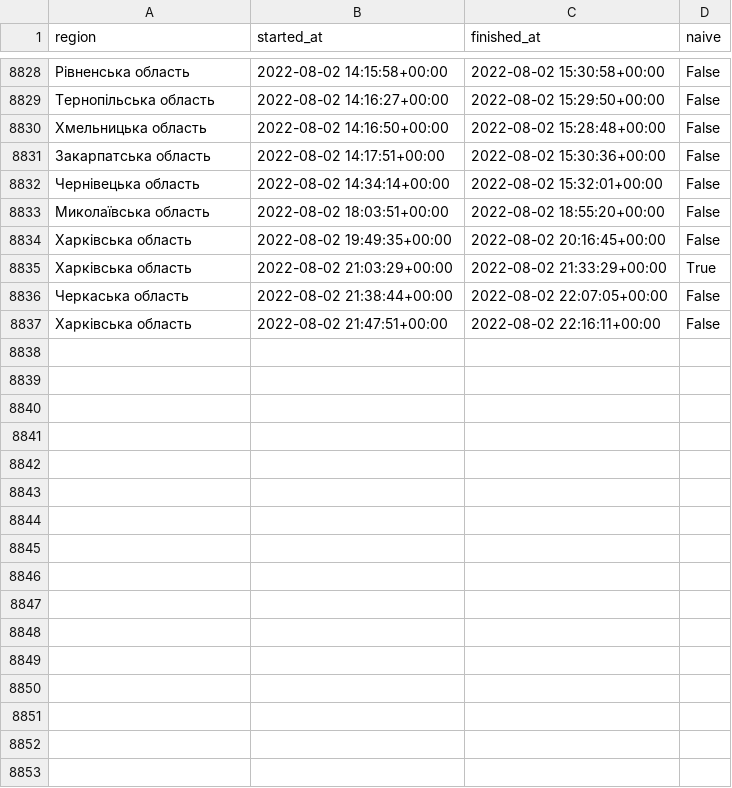
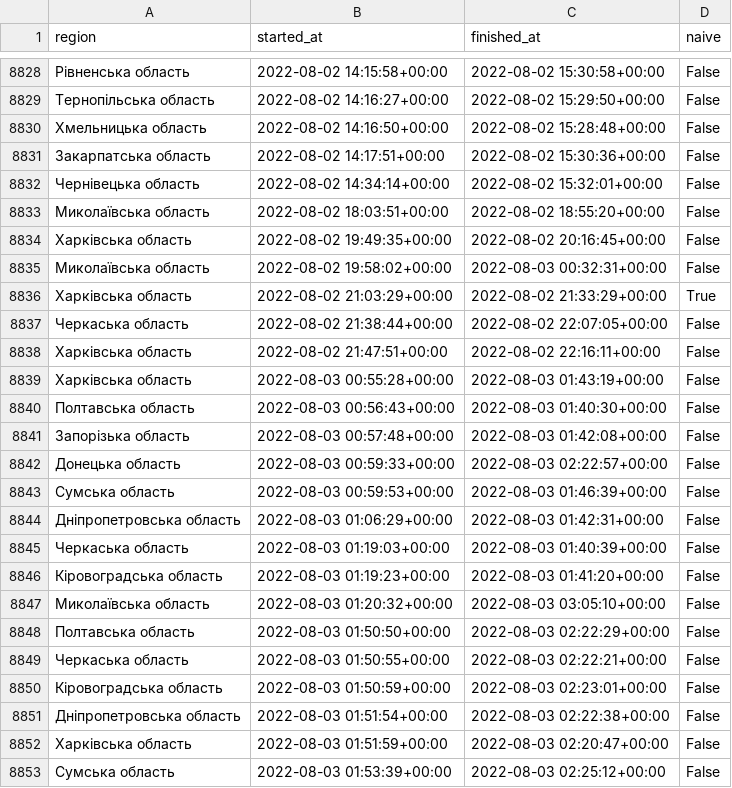
Before and after one commit to Vadimkin/ukrainian-air-raid-sirens-dataset, a CSV file: datasets/oblasts_only.csv, drawn as a sheet; only a part is shown, gaps mark what is left out; the diff covers the shown part only; the diff names each change by its address in the sheet, - before the commit and + after, or states it on an @@ line.

```diff
--- a/datasets/oblasts_only.csv
+++ b/datasets/oblasts_only.csv
+row 8835: Миколаївська область | 2022-08-02 19:58:02+00:00 | 2022-08-03 00:32:31+00:00 | False
+row 8839: Харківська область | 2022-08-03 00:55:28+00:00 | 2022-08-03 01:43:19+00:00 | False
+row 8840: Полтавська область | 2022-08-03 00:56:43+00:00 | 2022-08-03 01:40:30+00:00 | False
+row 8841: Запорізька область | 2022-08-03 00:57:48+00:00 | 2022-08-03 01:42:08+00:00 | False
+row 8842: Донецька область | 2022-08-03 00:59:33+00:00 | 2022-08-03 02:22:57+00:00 | False
+row 8843: Сумська область | 2022-08-03 00:59:53+00:00 | 2022-08-03 01:46:39+00:00 | False
+row 8844: Дніпропетровська область | 2022-08-03 01:06:29+00:00 | 2022-08-03 01:42:31+00:00 | False
+row 8845: Черкаська область | 2022-08-03 01:19:03+00:00 | 2022-08-03 01:40:39+00:00 | False
+row 8846: Кіровоградська область | 2022-08-03 01:19:23+00:00 | 2022-08-03 01:41:20+00:00 | False
+row 8847: Миколаївська область | 2022-08-03 01:20:32+00:00 | 2022-08-03 03:05:10+00:00 | False
+row 8848: Полтавська область | 2022-08-03 01:50:50+00:00 | 2022-08-03 02:22:29+00:00 | False
+row 8849: Черкаська область | 2022-08-03 01:50:55+00:00 | 2022-08-03 02:22:21+00:00 | False
+row 8850: Кіровоградська область | 2022-08-03 01:50:59+00:00 | 2022-08-03 02:23:01+00:00 | False
+row 8851: Дніпропетровська область | 2022-08-03 01:51:54+00:00 | 2022-08-03 02:22:38+00:00 | False
+row 8852: Харківська область | 2022-08-03 01:51:59+00:00 | 2022-08-03 02:20:47+00:00 | False
+row 8853: Сумська область | 2022-08-03 01:53:39+00:00 | 2022-08-03 02:25:12+00:00 | False
```
Also changed, not shown: 17 added rows elsewhere in this file, datasets/full_data.csv.
